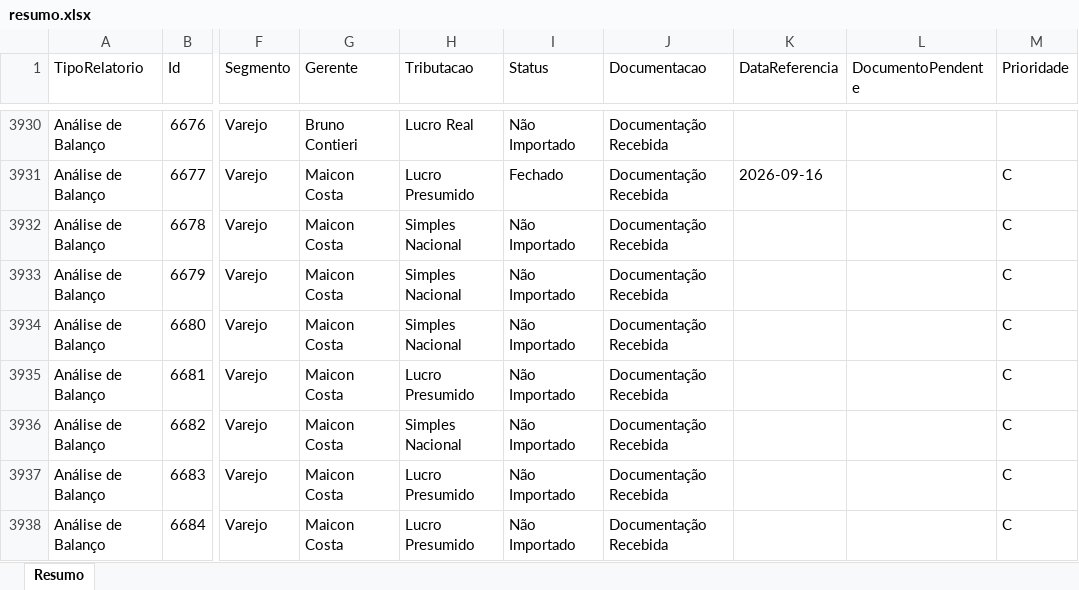
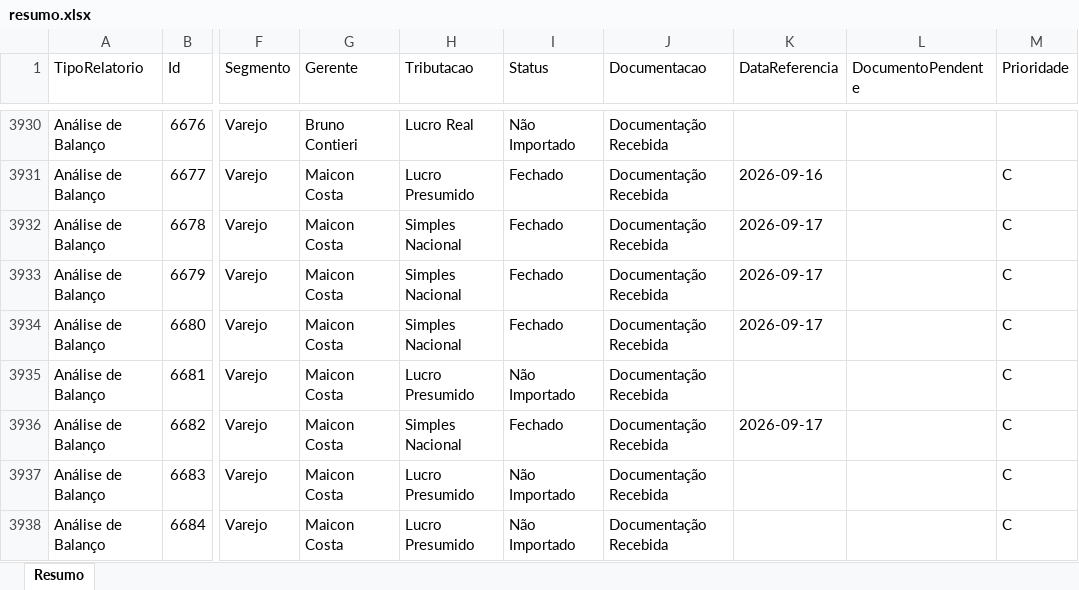
Before and after one commit to Controladoria-MG/Controle-de-Fechamentos, an Excel workbook: data/relatorio_fechamentos/resumo.xlsx, sheet Resumo, drawn as a sheet; only a part is shown, gaps mark what is left out; values as stored, in another font and other column widths than the file's, no borders; the diff covers the shown part only; the diff names each change by its address in the sheet, - before the commit and + after, or states it on an @@ line.

```diff
--- a/data/relatorio_fechamentos/resumo.xlsx (sheet Resumo)
+++ b/data/relatorio_fechamentos/resumo.xlsx (sheet Resumo)
-I3932:I3934 (Status): Não Importado
+I3932:I3934 (Status): Fechado
-K3932:K3934 (DataReferencia): (empty)
+K3932:K3934 (DataReferencia): 2026-09-17
-I3936 (Status): Não Importado
+I3936 (Status): Fechado
-K3936 (DataReferencia): (empty)
+K3936 (DataReferencia): 2026-09-17
```
Also changed, not shown: 345 edited cells elsewhere in this sheet, 3 other files.
